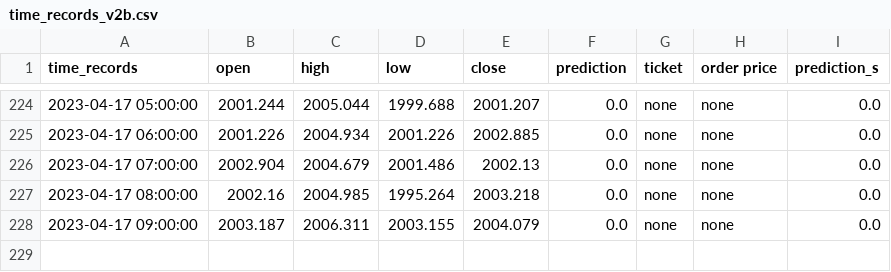
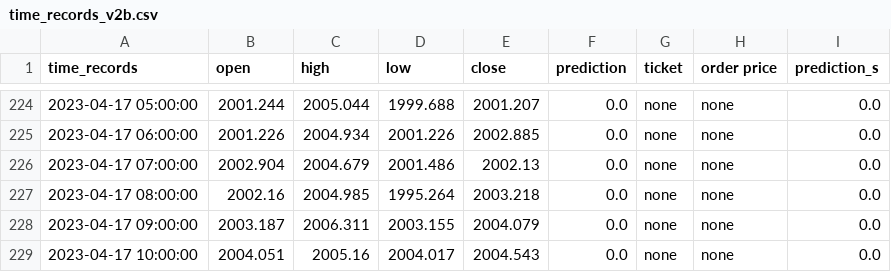
Before and after one commit to pkong001/Trading-bot-lsvm-v2, a CSV file: time_records_v2b.csv, drawn as a sheet; only a part is shown, gaps mark what is left out.

```diff
--- a/time_records_v2b.csv
+++ b/time_records_v2b.csv
@@ -228 +228,2 @@ time_records,open,high,low,close,prediction,ticket,order price,prediction_s
 2023-04-17 09:00:00,2003.187,2006.311,2003.155,2004.079,0.0,none,none,0.0
+2023-04-17 10:00:00,2004.051,2005.16,2004.017,2004.543,0.0,none,none,0.0
```
Also changed, not shown: time_records_v2.csv.
